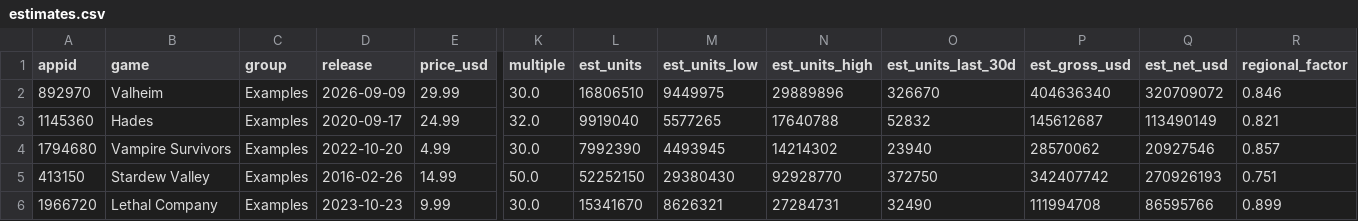
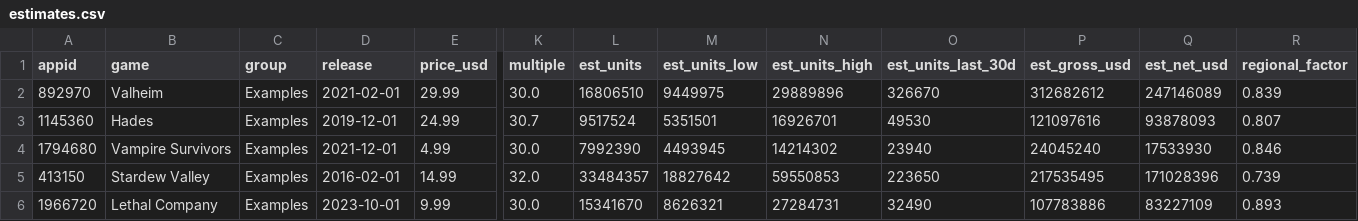
Before and after one commit to berzha101/steam-estimator, a CSV file: docs/data/estimates.csv, drawn as a sheet; only a part is shown, gaps mark what is left out; the diff names each change by its address in the sheet, - before the commit and + after, or states it on an @@ line.

```diff
--- a/docs/data/estimates.csv
+++ b/docs/data/estimates.csv
-D2 (release): 2026-09-09
+D2 (release): 2021-02-01
-P2 (est_gross_usd): 404636340
+P2 (est_gross_usd): 312682612
-Q2 (est_net_usd): 320709072
+Q2 (est_net_usd): 247146089
-R2 (regional_factor): 0.846
+R2 (regional_factor): 0.839
-D3 (release): 2020-09-17
+D3 (release): 2019-12-01
-K3 (multiple): 32.0
+K3 (multiple): 30.7
-L3 (est_units): 9919040
+L3 (est_units): 9517524
-M3 (est_units_low): 5577265
+M3 (est_units_low): 5351501
-N3 (est_units_high): 17640788
+N3 (est_units_high): 16926701
-O3 (est_units_last_30d): 52832
+O3 (est_units_last_30d): 49530
-P3 (est_gross_usd): 145612687
+P3 (est_gross_usd): 121097616
-Q3 (est_net_usd): 113490149
+Q3 (est_net_usd): 93878093
-R3 (regional_factor): 0.821
+R3 (regional_factor): 0.807
-D4 (release): 2022-10-20
+D4 (release): 2021-12-01
-P4 (est_gross_usd): 28570062
+P4 (est_gross_usd): 24045240
-Q4 (est_net_usd): 20927546
+Q4 (est_net_usd): 17533930
-R4 (regional_factor): 0.857
+R4 (regional_factor): 0.846
-D5 (release): 2016-02-26
+D5 (release): 2016-02-01
-K5 (multiple): 50.0
+K5 (multiple): 32.0
-L5 (est_units): 52252150
+L5 (est_units): 33484357
-M5 (est_units_low): 29380430
+M5 (est_units_low): 18827642
-N5 (est_units_high): 92928770
+N5 (est_units_high): 59550853
-O5 (est_units_last_30d): 372750
+O5 (est_units_last_30d): 223650
-P5 (est_gross_usd): 342407742
+P5 (est_gross_usd): 217535495
-Q5 (est_net_usd): 270926193
+Q5 (est_net_usd): 171028396
-R5 (regional_factor): 0.751
+R5 (regional_factor): 0.739
-D6 (release): 2023-10-23
+D6 (release): 2023-10-01
-P6 (est_gross_usd): 111994708
+P6 (est_gross_usd): 107783886
-Q6 (est_net_usd): 86595766
+Q6 (est_net_usd): 83227109
-R6 (regional_factor): 0.899
+R6 (regional_factor): 0.893
```
Also changed, not shown: docs/data/quarterly.csv, 7 other files.
